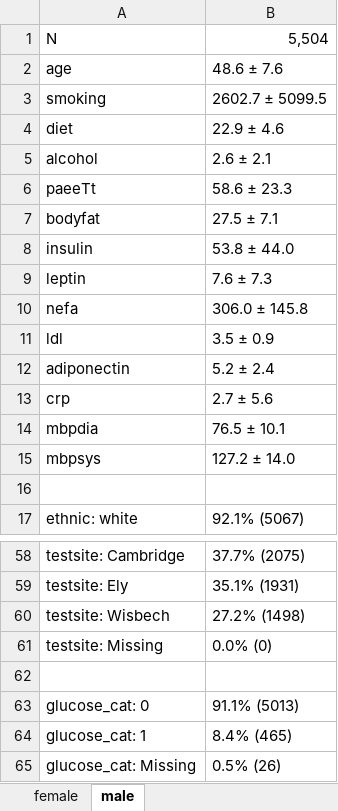
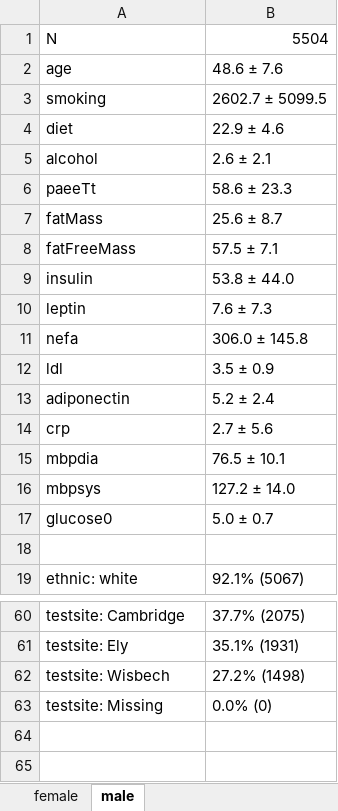
Before and after one commit to UniCam-PA-Epi/Fenland-Diurnal-PA, an Excel workbook: Results/1_descriptiveTables.xlsx, sheet male, drawn as a sheet; only a part is shown, gaps mark what is left out; values as stored, in another font and other column widths than the file's, no borders; removed rows and columns are numbered as before the commit, all else as after; the diff names each change by its address in the sheet, - before the commit and + after, or states it on an @@ line.

Commit message:
Refactored original joint association code. Change glucose var specification to cont. Edited Table 1 outcome vars.

```diff
--- a/Results/1_descriptiveTables.xlsx (sheet male)
+++ b/Results/1_descriptiveTables.xlsx (sheet male)
-B1: 5,504
+B1: 5504
-row 7: bodyfat | 27.5 ± 7.1
+row 7: fatMass | 25.6 ± 8.7
+row 8: fatFreeMass | 57.5 ± 7.1
+row 17: glucose0 | 5.0 ± 0.7
-row 62: (empty)
-row 63: glucose_cat: 0 | 91.1% (5013)
-row 64: glucose_cat: 1 | 8.4% (465)
-row 65: glucose_cat: Missing | 0.5% (26)
```
Also changed, not shown: sheet female, 3 other files.
